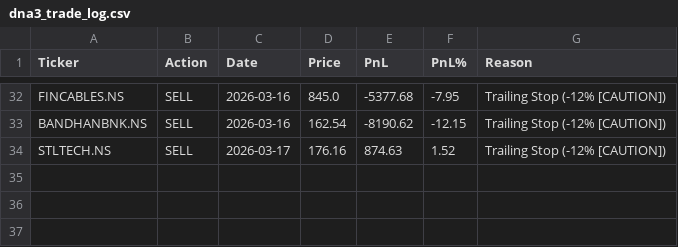
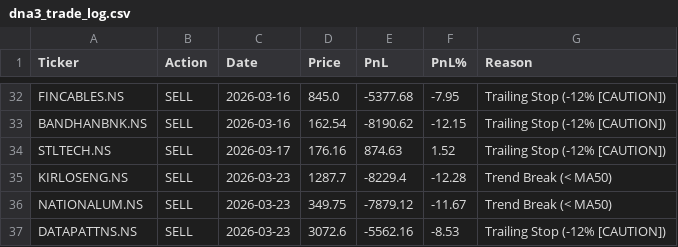
Before and after one commit to adi-git01/nifty-dashboard, a CSV file: data/dna3_trade_log.csv, drawn as a sheet; only a part is shown, gaps mark what is left out.

```diff
--- a/data/dna3_trade_log.csv
+++ b/data/dna3_trade_log.csv
@@ -34 +34,4 @@ BANDHANBNK.NS,SELL,2026-03-16,162.54,-8190.62,-12.15,Trailing Stop (-12% [CAUTIO
 STLTECH.NS,SELL,2026-03-17,176.16,874.63,1.52,Trailing Stop (-12% [CAUTION])
+KIRLOSENG.NS,SELL,2026-03-23,1287.7,-8229.4,-12.28,Trend Break (< MA50)
+NATIONALUM.NS,SELL,2026-03-23,349.75,-7879.12,-11.67,Trend Break (< MA50)
+DATAPATTNS.NS,SELL,2026-03-23,3072.6,-5562.16,-8.53,Trailing Stop (-12% [CAUTION])
```
Also changed, not shown: data/alerts_log.csv, data/dna3_equity_curve.csv, 5 other files.
